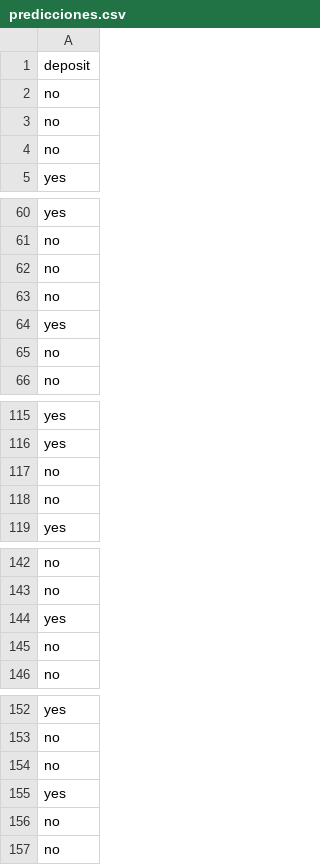
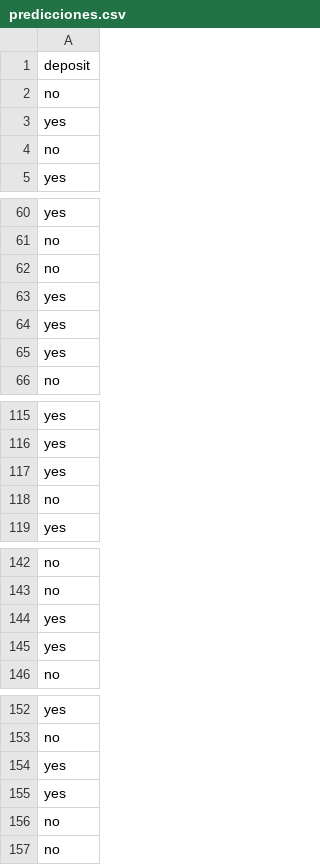
Before and after one commit to pastor87/uc3m-ml-p1-04, a CSV file: predicciones.csv, drawn as a sheet; only a part is shown, gaps mark what is left out; removed rows and columns are numbered as before the commit, all else as after; the diff names each change by its address in the sheet, - before the commit and + after, or states it on an @@ line.

```diff
--- a/predicciones.csv
+++ b/predicciones.csv
-row 3: no
+row 79: no
-row 79: yes
+row 3: yes
-row 63: no
+row 126: no
-row 65: no
-row 126: yes
+row 64: yes
+row 65: yes
-row 117: no
+row 117: yes
-row 145: no
+row 145: yes
-row 154: no
+row 154: yes
```
Also changed, not shown: 4 other files.
